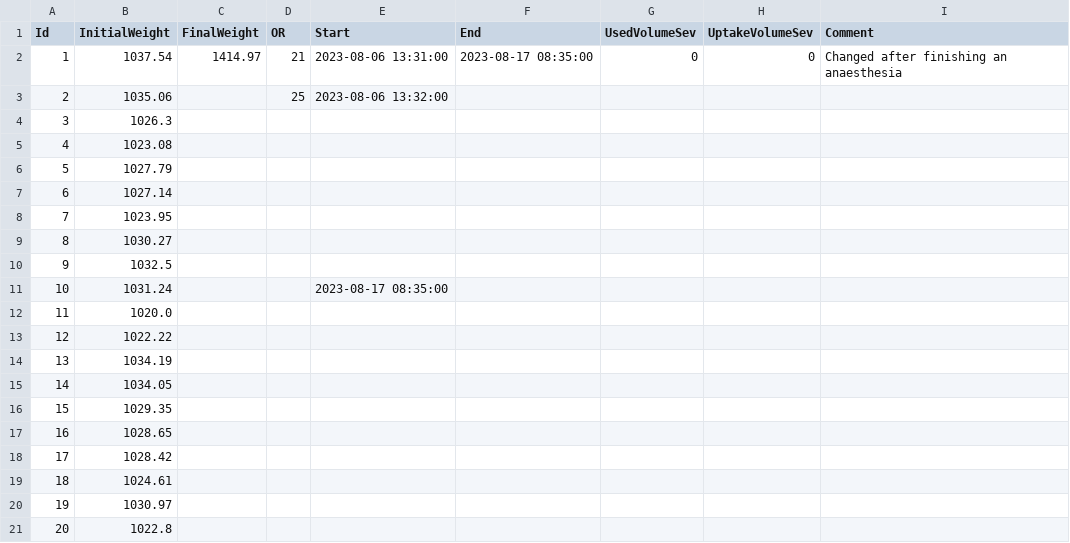
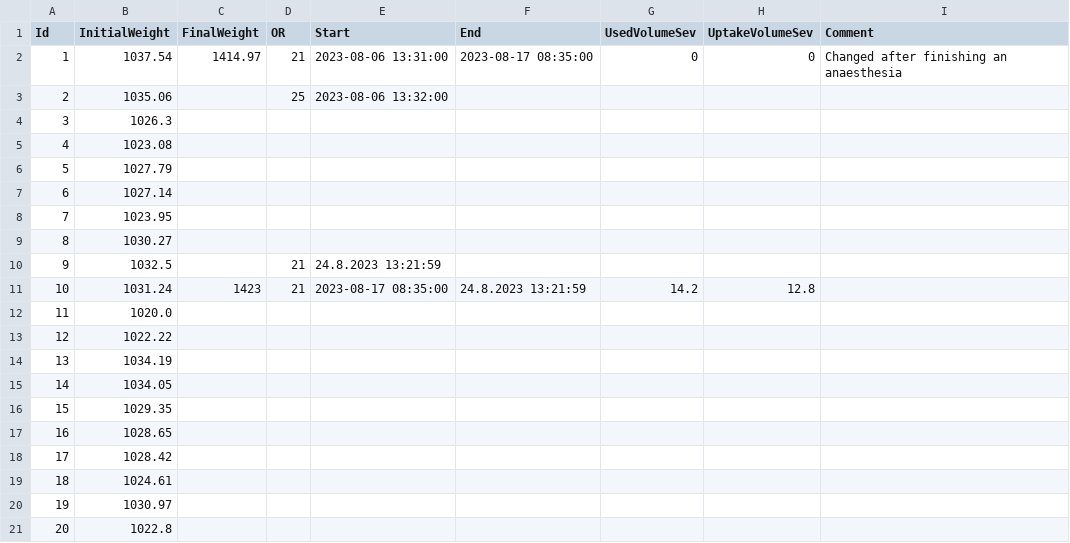
Before and after one commit to umg-minai/vct-or, a CSV file: raw-data/contrafluran.csv, drawn as a sheet.

Commit message:
feat: add weight for acg 10/20

```diff
--- a/raw-data/contrafluran.csv
+++ b/raw-data/contrafluran.csv
@@ -9,4 +9,4 @@ Id,InitialWeight,FinalWeight,OR,Start,End,UsedVolumeSev,UptakeVolumeSev,Comment
 8,1030.27,,,,,,,
-9,1032.5,,,,,,,
-10,1031.24,,,2023-08-17 08:35:00,,,,
+9,1032.5,,21,24.8.2023 13:21:59,,,,
+10,1031.24,1423,21,2023-08-17 08:35:00,24.8.2023 13:21:59,14.2,12.8,
 11,1020.0,,,,,,,
```
